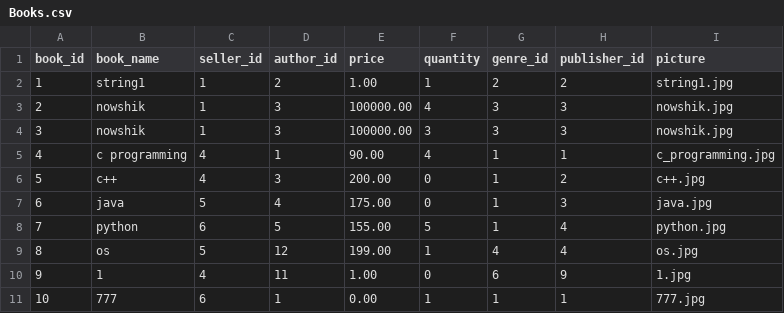
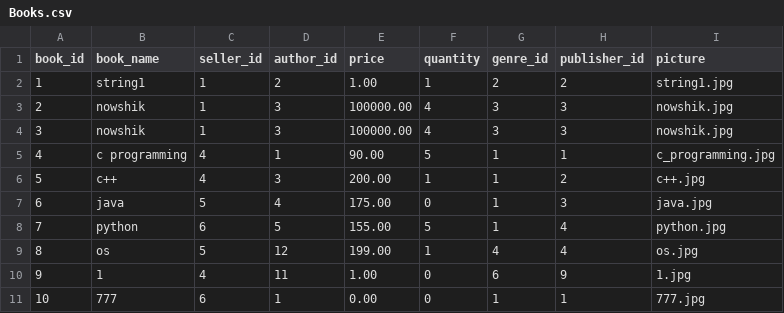
Before and after one commit to Balaraju2007/E-Commerce, a CSV file: fastapi/app/csv_files/Books.csv, drawn as a sheet.

```diff
--- a/fastapi/app/csv_files/Books.csv
+++ b/fastapi/app/csv_files/Books.csv
@@ -3,5 +3,5 @@ book_id,book_name,seller_id,author_id,price,quantity,genre_id,publisher_id,pictu
 2,nowshik,1,3,100000.00,4,3,3,nowshik.jpg
-3,nowshik,1,3,100000.00,3,3,3,nowshik.jpg
-4,c programming,4,1,90.00,4,1,1,c_programming.jpg
-5,c++,4,3,200.00,0,1,2,c++.jpg
+3,nowshik,1,3,100000.00,4,3,3,nowshik.jpg
+4,c programming,4,1,90.00,5,1,1,c_programming.jpg
+5,c++,4,3,200.00,1,1,2,c++.jpg
 6,java,5,4,175.00,0,1,3,java.jpg
@@ -10,2 +10,2 @@ book_id,book_name,seller_id,author_id,price,quantity,genre_id,publisher_id,pictu
 9,1,4,11,1.00,0,6,9,1.jpg
-10,777,6,1,0.00,1,1,1,777.jpg
+10,777,6,1,0.00,0,1,1,777.jpg
```
Also changed, not shown: fastapi/app/csv_files/Notifications.csv, 8 other files.
